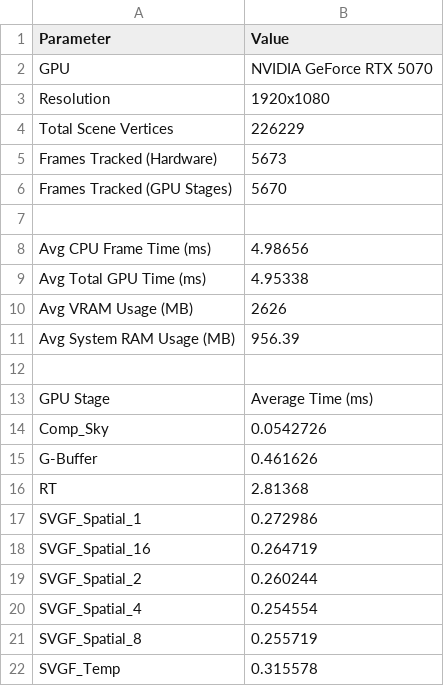
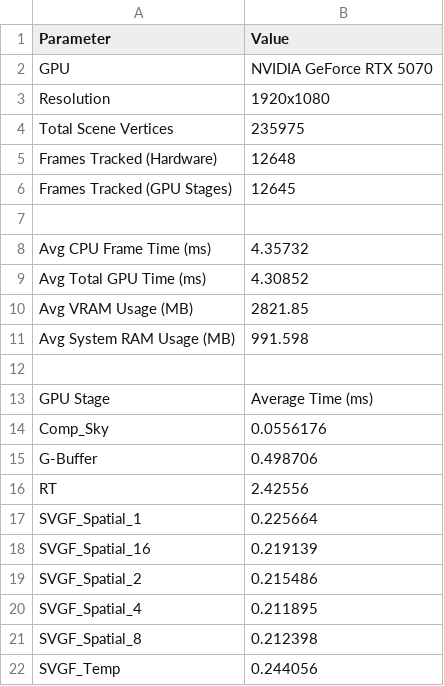
Before and after one commit to paulIordache/Soleil, a CSV file: thesis_summary.csv, drawn as a sheet.

```diff
--- a/thesis_summary.csv
+++ b/thesis_summary.csv
@@ -3,20 +3,20 @@ GPU,NVIDIA GeForce RTX 5070
 Resolution,1920x1080
-Total Scene Vertices,226229
-Frames Tracked (Hardware),5673
-Frames Tracked (GPU Stages),5670
+Total Scene Vertices,235975
+Frames Tracked (Hardware),12648
+Frames Tracked (GPU Stages),12645
 
-Avg CPU Frame Time (ms),4.98656
-Avg Total GPU Time (ms),4.95338
-Avg VRAM Usage (MB),2626
-Avg System RAM Usage (MB),956.39
+Avg CPU Frame Time (ms),4.35732
+Avg Total GPU Time (ms),4.30852
+Avg VRAM Usage (MB),2821.85
+Avg System RAM Usage (MB),991.598
 
 GPU Stage,Average Time (ms)
-Comp_Sky,0.0542726
-G-Buffer,0.461626
-RT,2.81368
-SVGF_Spatial_1,0.272986
-SVGF_Spatial_16,0.264719
-SVGF_Spatial_2,0.260244
-SVGF_Spatial_4,0.254554
-SVGF_Spatial_8,0.255719
-SVGF_Temp,0.315578
+Comp_Sky,0.0556176
+G-Buffer,0.498706
+RT,2.42556
+SVGF_Spatial_1,0.225664
+SVGF_Spatial_16,0.219139
+SVGF_Spatial_2,0.215486
+SVGF_Spatial_4,0.211895
+SVGF_Spatial_8,0.212398
+SVGF_Temp,0.244056
```
Also changed, not shown: 3 other files.
